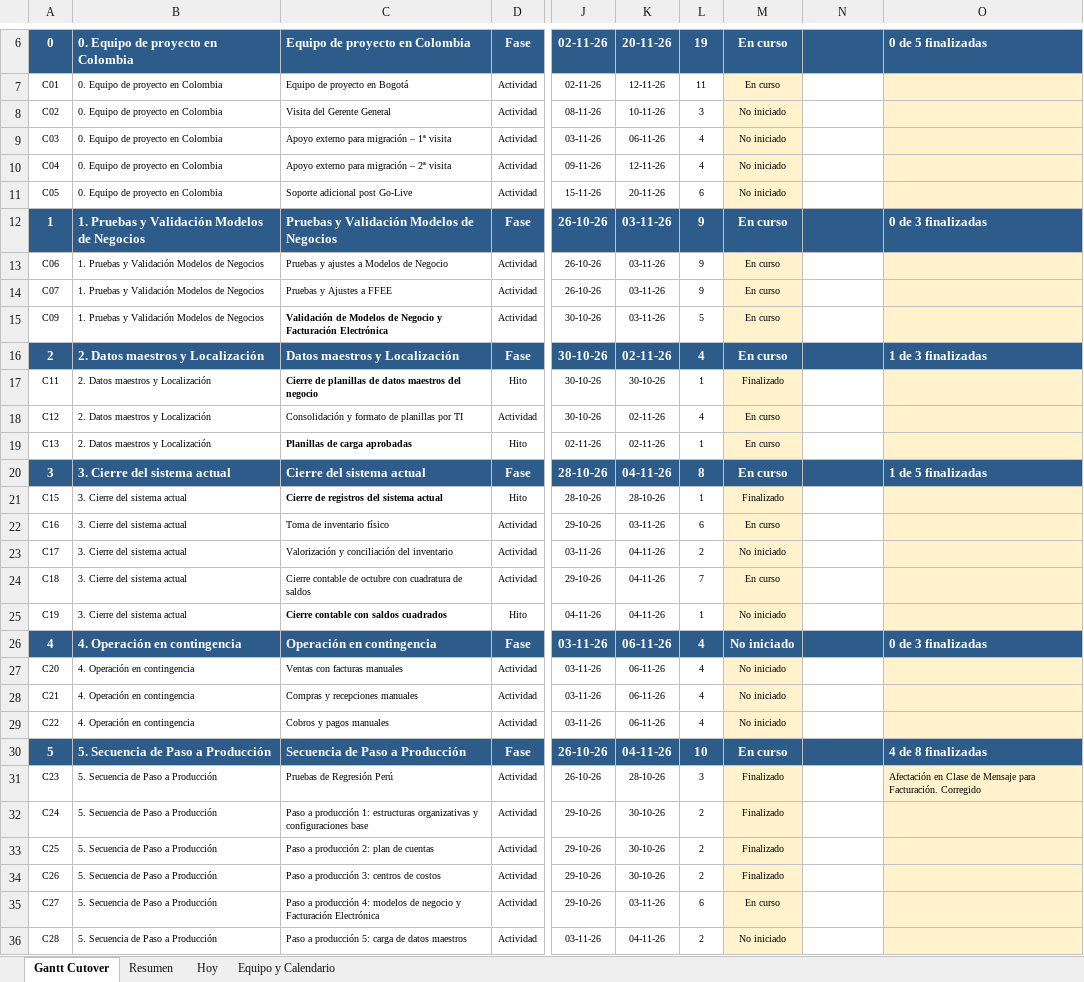
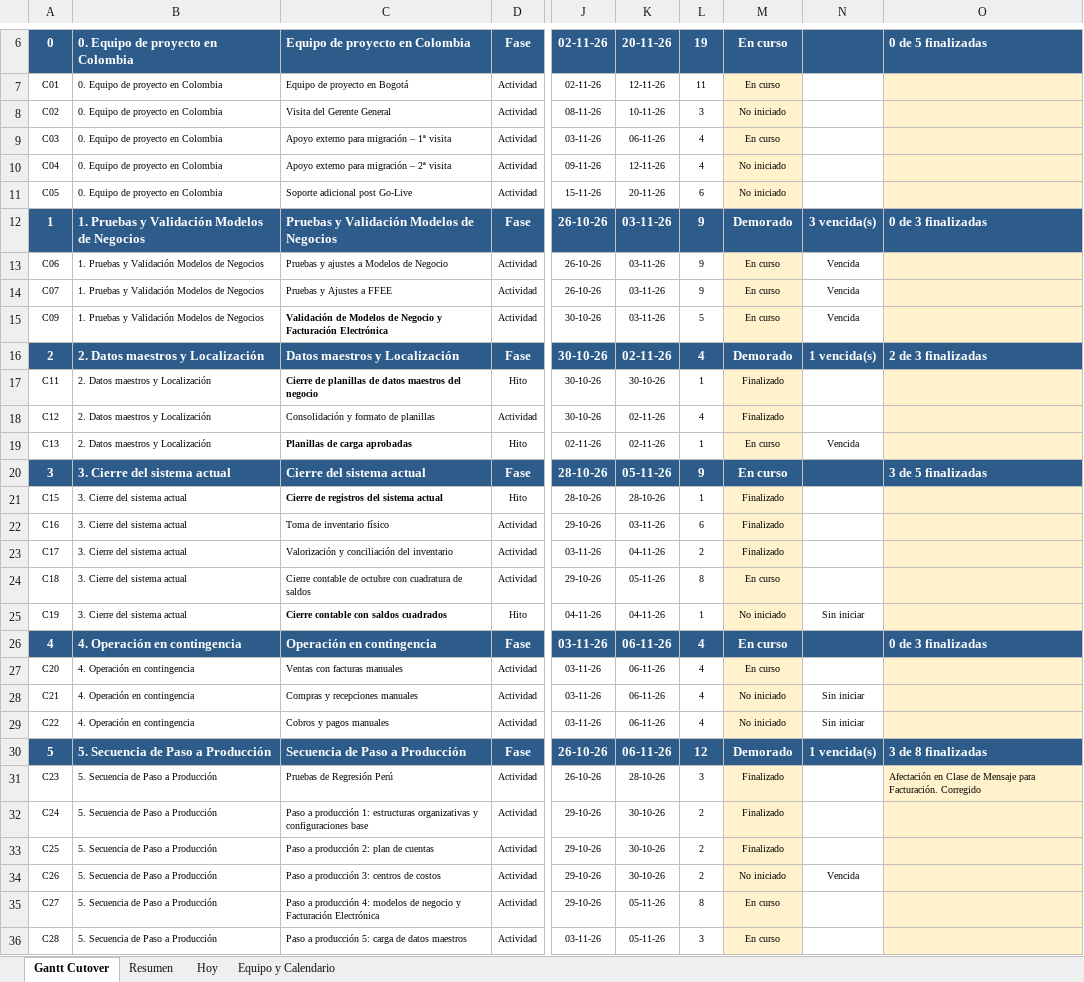
Before and after one commit to GarfioHook/GO_LIVE_COLOMBIA, an Excel workbook: Gantt_Cutover_Colombia_GoLive_09Nov_v12.xlsx, sheet Gantt Cutover, drawn as a sheet; only a part is shown, gaps mark what is left out; values as stored, in another font and other column widths than the file's, no borders; conditional formats not drawn; the diff covers the shown part only; the diff names each change by its address in the sheet, - before the commit and + after, or states it on an @@ line.

```diff
--- a/Gantt_Cutover_Colombia_GoLive_09Nov_v12.xlsx (sheet Gantt Cutover)
+++ b/Gantt_Cutover_Colombia_GoLive_09Nov_v12.xlsx (sheet Gantt Cutover)
-M9: No iniciado
+M9: En curso
-M12: En curso
+M12: Demorado
-N12: (empty)
+N12: 3 vencida(s)
-N13:N15: (empty)
+N13:N15: Vencida
-M16: En curso
+M16: Demorado
-N16: (empty)
+N16: 1 vencida(s)
-O16: 1 de 3 finalizadas
+O16: 2 de 3 finalizadas
-C18: Consolidación y formato de planillas por TI
+C18: Consolidación y formato de planillas
-M18: En curso
+M18: Finalizado
-N19: (empty)
+N19: Vencida
-K20: 04-11-26
+K20: 05-11-26
-L20: 8
+L20: 9
-O20: 1 de 5 finalizadas
+O20: 3 de 5 finalizadas
-M22: En curso
+M22: Finalizado
-M23: No iniciado
+M23: Finalizado
-K24: 04-11-26
+K24: 05-11-26
-L24: 7
+L24: 8
-N25: (empty)
+N25: Sin iniciar
-M26:M27: No iniciado
+M26:M27: En curso
-N28:N29: (empty)
+N28:N29: Sin iniciar
-K30: 04-11-26
+K30: 06-11-26
-L30: 10
+L30: 12
-M30: En curso
+M30: Demorado
-N30: (empty)
+N30: 1 vencida(s)
-O30: 4 de 8 finalizadas
+O30: 3 de 8 finalizadas
-M34: Finalizado
+M34: No iniciado
-N34: (empty)
+N34: Vencida
-K35: 03-11-26
+K35: 05-11-26
-L35: 6
+L35: 8
-K36: 04-11-26
+K36: 05-11-26
-L36: 2
+L36: 3
-M36: No iniciado
+M36: En curso
```
Also changed, not shown: 13 edited cells elsewhere in this sheet, sheet Hoy, sheet Resumen, formulas that keep their value, hidden cells.
